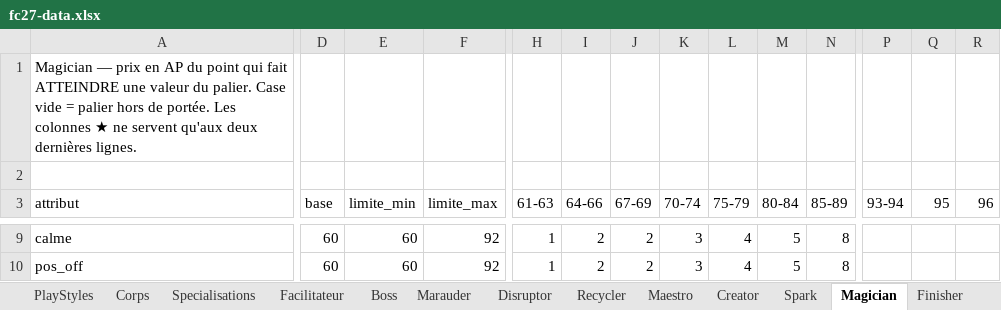
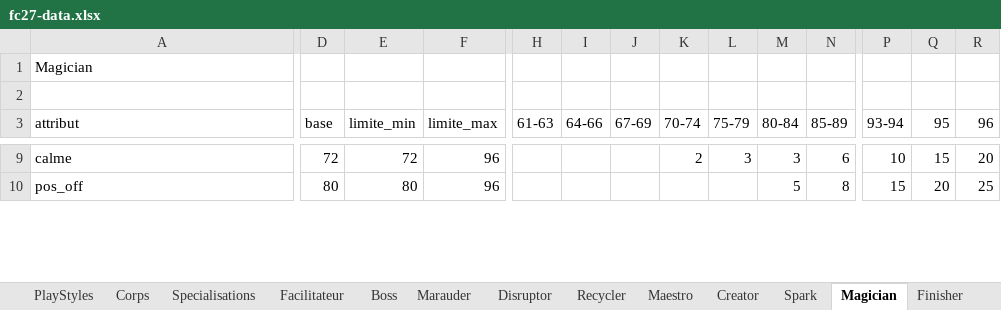
Before and after one commit to Akunesquik/builderproclubs, an Excel workbook: data/fc27-data.xlsx, sheet Magician, drawn as a sheet; only a part is shown, gaps mark what is left out; values as stored, in another font and other column widths than the file's, no cell formats; the diff covers the shown part only; the diff names each change by its address in the sheet, - before the commit and + after, or states it on an @@ line.

```diff
--- a/data/fc27-data.xlsx (sheet Magician)
+++ b/data/fc27-data.xlsx (sheet Magician)
-A1 (attribut): Magician — prix en AP du point qui fait ATTEINDRE une valeur du palier. Case vide = palier hors de portée. Les colonnes ★ ne servent qu'aux deux dernières lignes.
+A1 (attribut): Magician
-D9 (base): 60
+D9 (base): 72
-E9 (limite_min): 60
+E9 (limite_min): 72
-F9:F10 (limite_max): 92
+F9:F10 (limite_max): 96
-H9:H10 (61-63): 1
+H9:H10 (61-63): (empty)
-I9:I10 (64-66): 2
+I9:I10 (64-66): (empty)
-J9:J10 (67-69): 2
+J9:J10 (67-69): (empty)
-K9 (70-74): 3
+K9 (70-74): 2
-L9 (75-79): 4
+L9 (75-79): 3
-M9 (80-84): 5
+M9 (80-84): 3
-N9 (85-89): 8
+N9 (85-89): 6
-P9 (93-94): (empty)
+P9 (93-94): 10
-Q9 (95): (empty)
+Q9 (95): 15
-R9 (96): (empty)
+R9 (96): 20
-D10 (base): 60
+D10 (base): 80
-E10 (limite_min): 60
+E10 (limite_min): 80
-K10 (70-74): 3
+K10 (70-74): (empty)
-L10 (75-79): 4
+L10 (75-79): (empty)
-P10 (93-94): (empty)
+P10 (93-94): 15
-Q10 (95): (empty)
+Q10 (95): 20
-R10 (96): (empty)
+R10 (96): 25
```
Also changed, not shown: 8 added rows, 13 removed rows and 186 edited cells elsewhere in this sheet, sheet Finisher, sheet Target, sheet Spark, cell formats.
